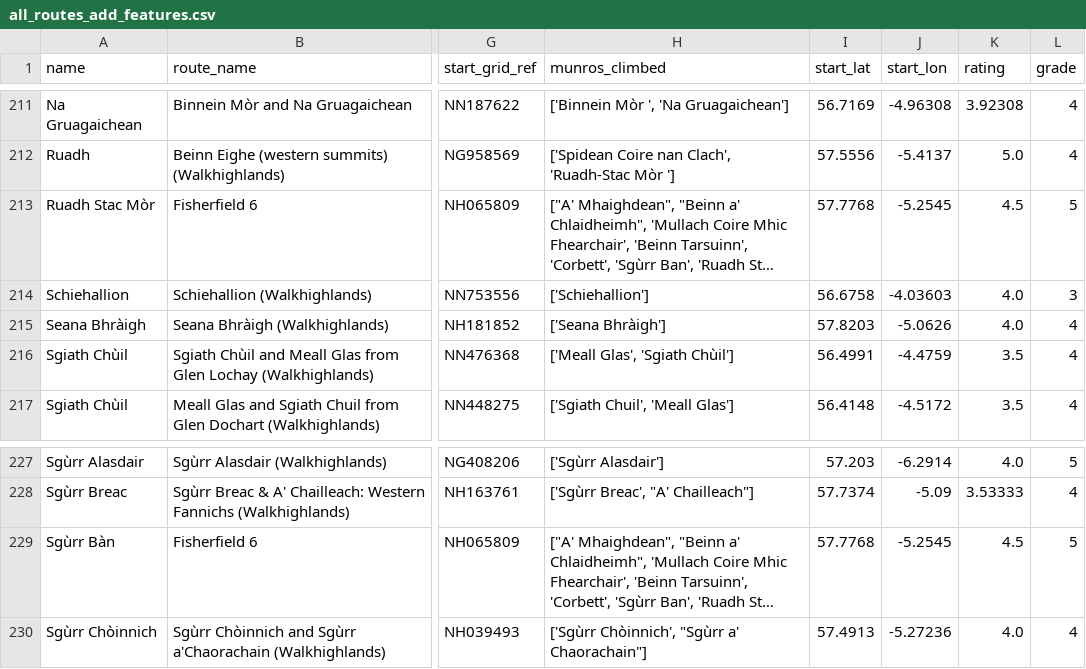
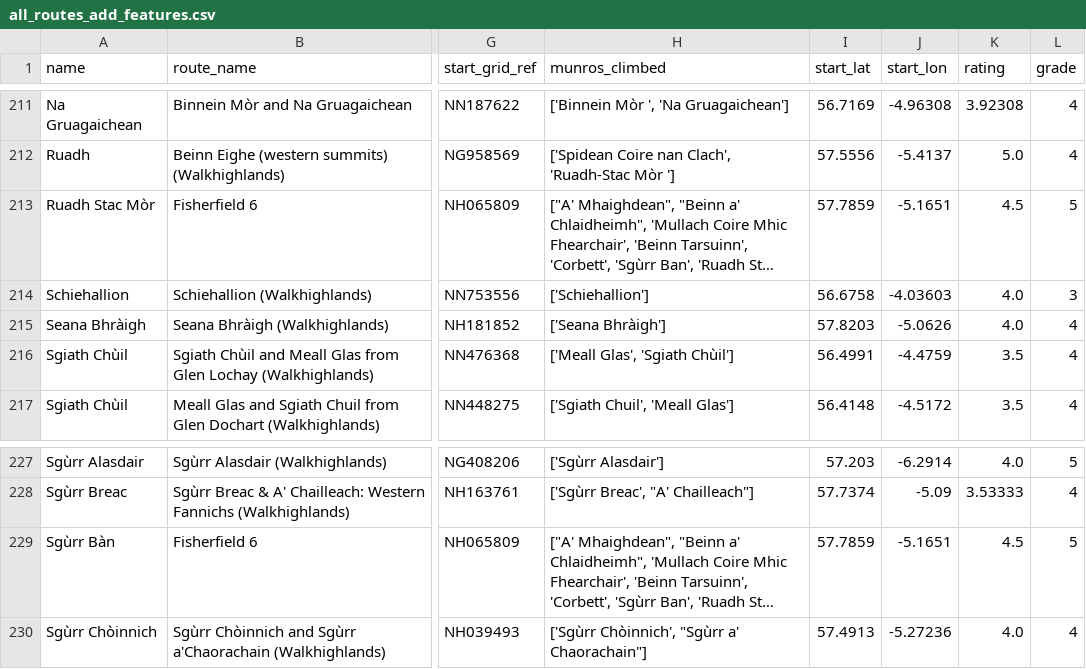
Before and after one commit to lewisharvey96/compare-the-munro-dotcom, a CSV file: data/all_routes_add_features.csv, drawn as a sheet; only a part is shown, gaps mark what is left out; long unchanged cells end in …; the diff covers the shown part only; the diff names each change by its address in the sheet, - before the commit and + after, or states it on an @@ line.

```diff
--- a/data/all_routes_add_features.csv
+++ b/data/all_routes_add_features.csv
-I213 (start_lat): 57.7768
+I213 (start_lat): 57.7859
-J213 (start_lon): -5.2545
+J213 (start_lon): -5.1651
-I229 (start_lat): 57.7768
+I229 (start_lat): 57.7859
-J229 (start_lon): -5.2545
+J229 (start_lon): -5.1651
```
Also changed, not shown: 12 edited cells elsewhere in this file, 2 other files.
